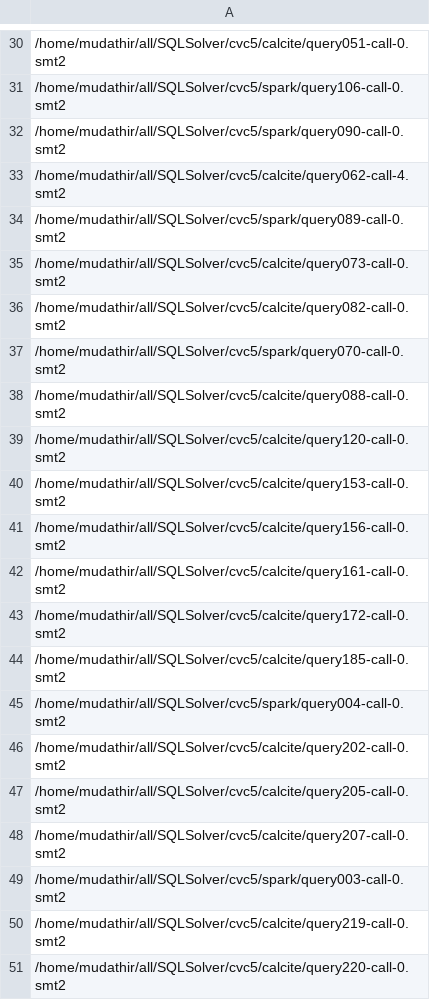
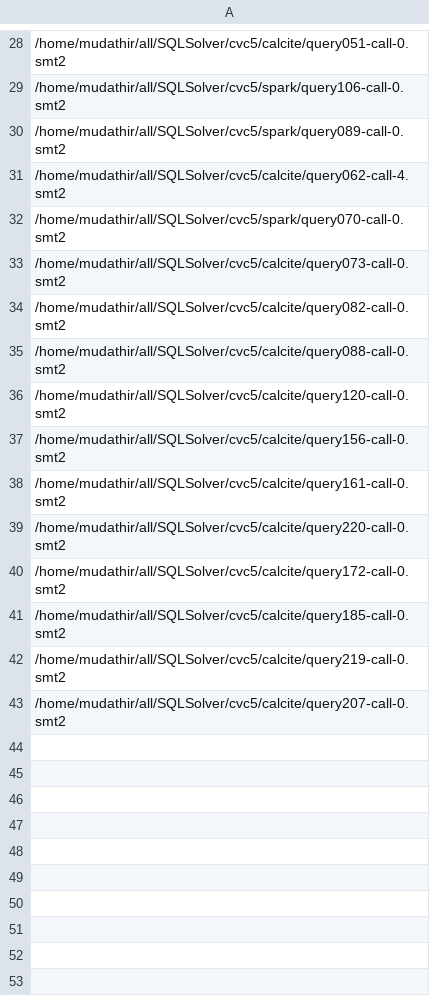
Before and after one commit to mudathirmahgoub/sls-reachability, a CSV file: sql_files.csv, drawn as a sheet; only a part is shown, gaps mark what is left out; the diff covers the shown part only.

```diff
--- a/sql_files.csv
+++ b/sql_files.csv
@@ -31,21 +29,15 @@
 /home/mudathir/all/SQLSolver/cvc5/spark/query106-call-0.smt2
-/home/mudathir/all/SQLSolver/cvc5/spark/query090-call-0.smt2
+/home/mudathir/all/SQLSolver/cvc5/spark/query089-call-0.smt2
 /home/mudathir/all/SQLSolver/cvc5/calcite/query062-call-4.smt2
-/home/mudathir/all/SQLSolver/cvc5/spark/query089-call-0.smt2
+/home/mudathir/all/SQLSolver/cvc5/spark/query070-call-0.smt2
 /home/mudathir/all/SQLSolver/cvc5/calcite/query073-call-0.smt2
 /home/mudathir/all/SQLSolver/cvc5/calcite/query082-call-0.smt2
-/home/mudathir/all/SQLSolver/cvc5/spark/query070-call-0.smt2
 /home/mudathir/all/SQLSolver/cvc5/calcite/query088-call-0.smt2
 /home/mudathir/all/SQLSolver/cvc5/calcite/query120-call-0.smt2
-/home/mudathir/all/SQLSolver/cvc5/calcite/query153-call-0.smt2
 /home/mudathir/all/SQLSolver/cvc5/calcite/query156-call-0.smt2
 /home/mudathir/all/SQLSolver/cvc5/calcite/query161-call-0.smt2
+/home/mudathir/all/SQLSolver/cvc5/calcite/query220-call-0.smt2
 /home/mudathir/all/SQLSolver/cvc5/calcite/query172-call-0.smt2
 /home/mudathir/all/SQLSolver/cvc5/calcite/query185-call-0.smt2
-/home/mudathir/all/SQLSolver/cvc5/spark/query004-call-0.smt2
-/home/mudathir/all/SQLSolver/cvc5/calcite/query202-call-0.smt2
-/home/mudathir/all/SQLSolver/cvc5/calcite/query205-call-0.smt2
+/home/mudathir/all/SQLSolver/cvc5/calcite/query219-call-0.smt2
 /home/mudathir/all/SQLSolver/cvc5/calcite/query207-call-0.smt2
-/home/mudathir/all/SQLSolver/cvc5/spark/query003-call-0.smt2
-/home/mudathir/all/SQLSolver/cvc5/calcite/query219-call-0.smt2
-/home/mudathir/all/SQLSolver/cvc5/calcite/query220-call-0.smt2
```
Also changed, not shown: 2 removed rows and 3 moved rows elsewhere in this file, results.csv, 2 other files.
